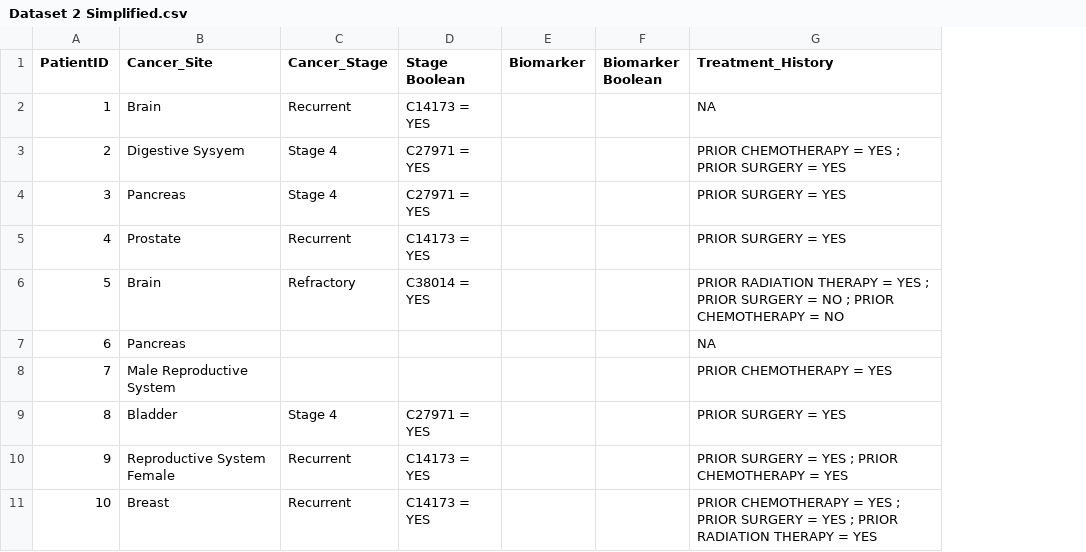
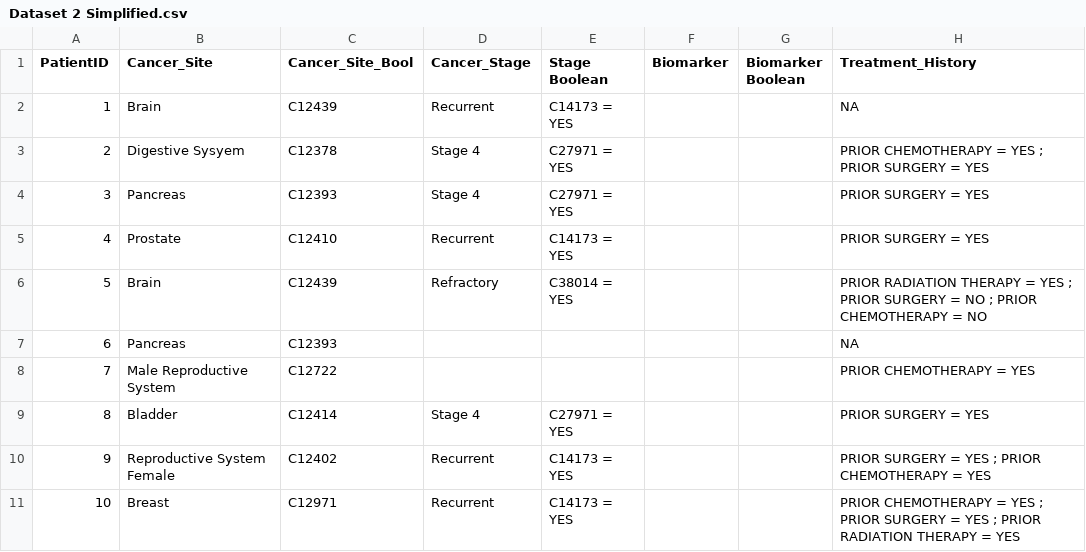
Before and after one commit to UTC-SCAL/ClinicalTrialChallenge, a CSV file: SMC Challenge 6/Dataset 2 Simplified.csv, drawn as a sheet; only a part is shown; the diff names each change by its address in the sheet, - before the commit and + after, or states it on an @@ line.

Commit message:
Logic behind getting final T/F values from trials comparison done for WBC_Trials_First dataset

```diff
--- a/SMC Challenge 6/Dataset 2 Simplified.csv
+++ b/SMC Challenge 6/Dataset 2 Simplified.csv
+column C (Cancer_Site_Bool), rows 2-11: C12439 | C12378 | C12393 | C12410 | C12439 | C12393 | C12722 | C12414 | C12402 | C12971
```
Also changed, not shown: 2 other files.
